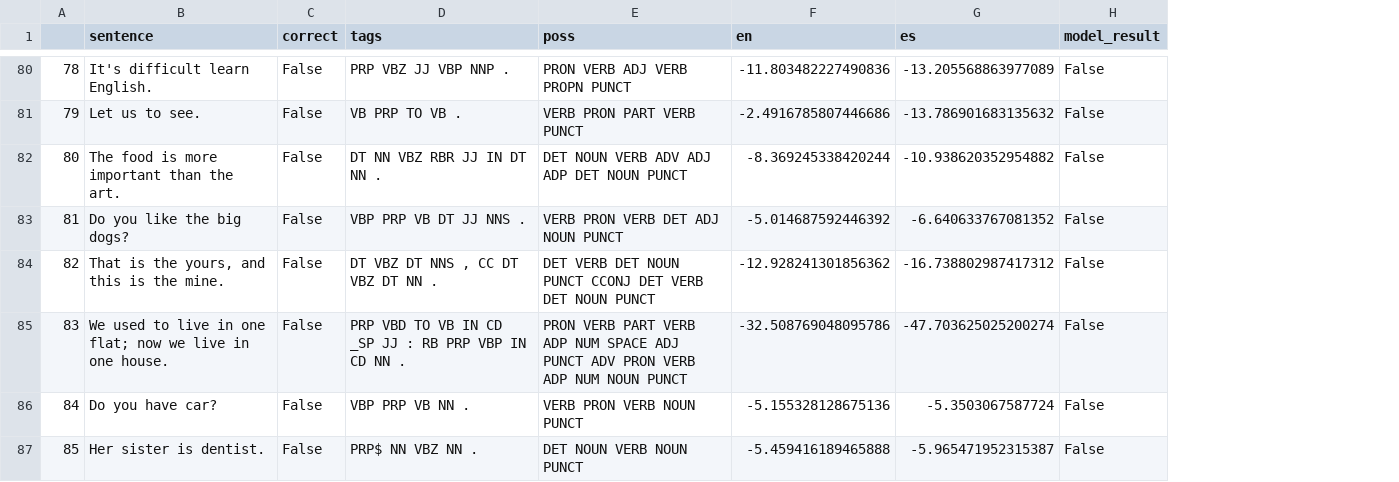
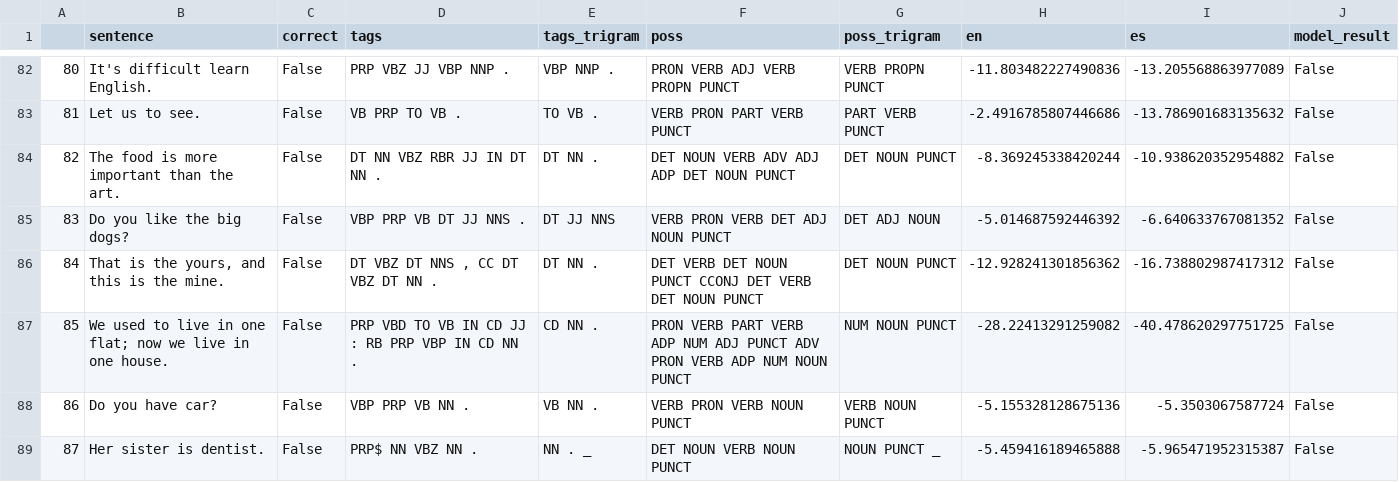
Before and after one commit to leticiawanderley/identifying-nlt, a CSV file: data/results_learner_english_poss_laplace.csv, drawn as a sheet; only a part is shown, gaps mark what is left out; addresses are those after the commit; the diff covers the shown part only; the diff names each change by its address in the sheet, - before the commit and + after, or states it on an @@ line.

```diff
--- a/data/results_learner_english_poss_laplace.csv
+++ b/data/results_learner_english_poss_laplace.csv
+column E (tags_trigram), rows 82-89: VBP NNP . | TO VB . | DT NN . | DT JJ NNS | DT NN . | CD NN . | VB NN . | NN . _
+column G (poss_trigram), rows 82-89: VERB PROPN PUNCT | PART VERB PUNCT | DET NOUN PUNCT | DET ADJ NOUN | DET NOUN PUNCT | NUM NOUN PUNCT | VERB NOUN PUNCT | NOUN PUNCT _
@@ column A renumbered between rows 21 and 138 @@
-D87 (tags): …IN CD _SP JJ :…
+D87 (tags): …IN CD JJ :…
-F87 (poss): …ADP NUM SPACE ADJ PUNCT…
+F87 (poss): …ADP NUM ADJ PUNCT…
-H87 (en): -32.508769048095786
+H87 (en): -28.22413291259082
-I87 (es): -47.703625025200274
+I87 (es): -40.478620297751725
```
Also changed, not shown: 7 added rows, 3 removed rows and 4 edited cells elsewhere in this file, data/results_learner_english_poss_interpolation.csv, data/results_learner_english_poss_unsmoothed.csv, 9 other files.
